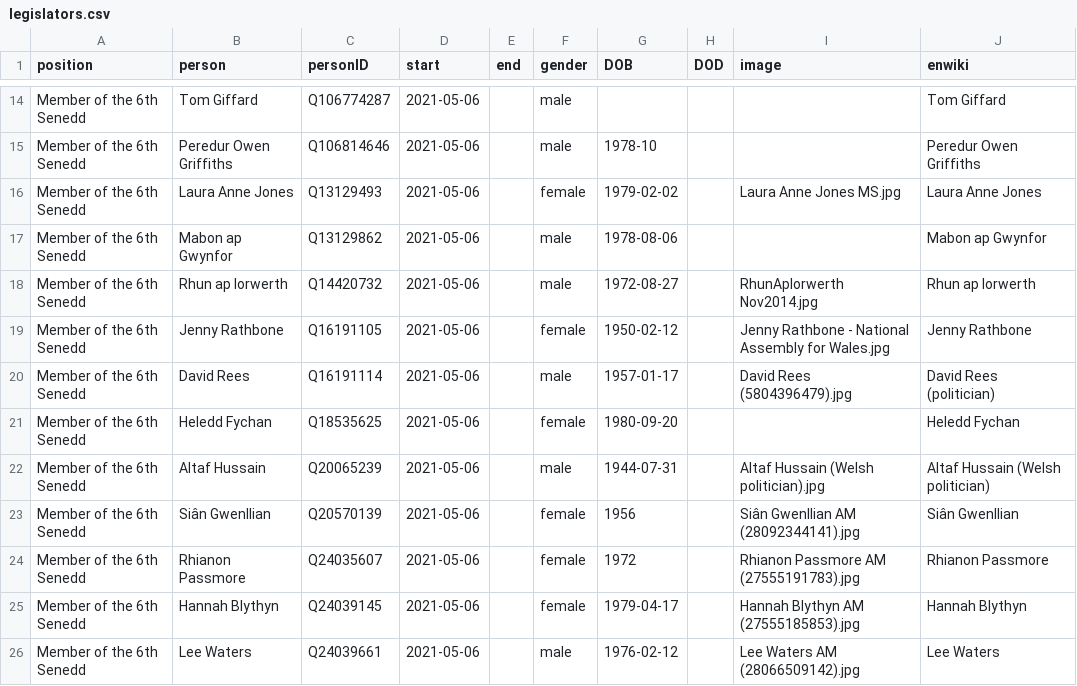
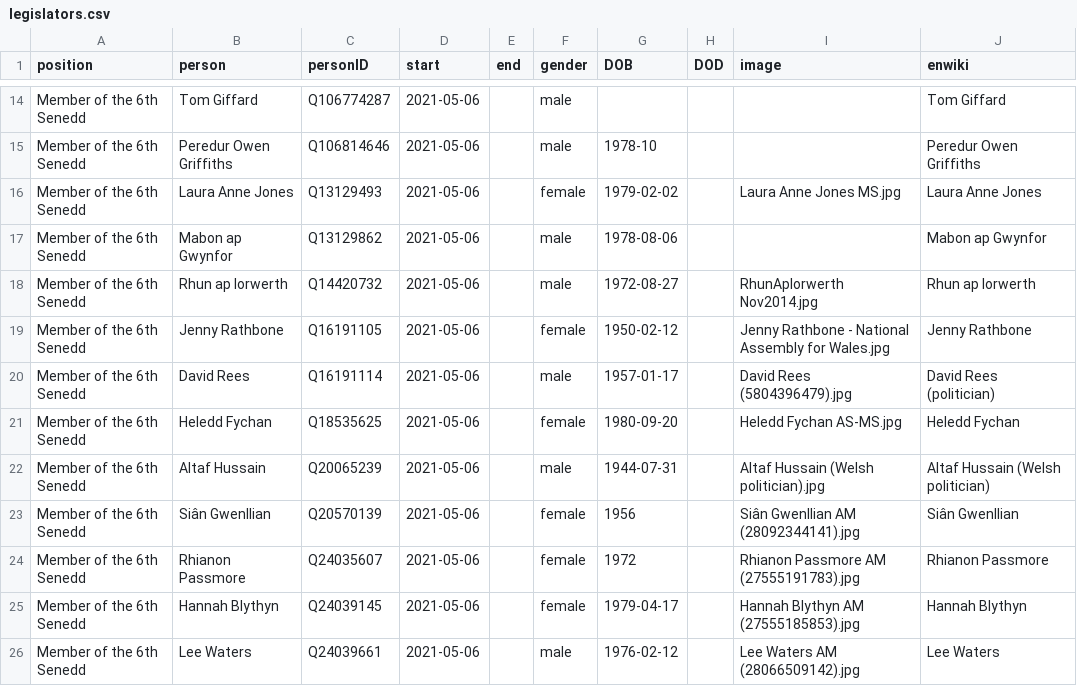
Before and after one commit to every-politician-scrapers/wales-cabinet, a CSV file: html/legislators.csv, drawn as a sheet; only a part is shown, gaps mark what is left out.

Commit message:
PCB update

```diff
--- a/html/legislators.csv
+++ b/html/legislators.csv
@@ -20,3 +20,3 @@ Member of the 6th Senedd,Jenny Rathbone,Q16191105,2021-05-06,,female,1950-02-12,
 Member of the 6th Senedd,David Rees,Q16191114,2021-05-06,,male,1957-01-17,,David Rees (5804396479).jpg,David Rees (politician)
-Member of the 6th Senedd,Heledd Fychan,Q18535625,2021-05-06,,female,1980-09-20,,,Heledd Fychan
+Member of the 6th Senedd,Heledd Fychan,Q18535625,2021-05-06,,female,1980-09-20,,Heledd Fychan AS-MS.jpg,Heledd Fychan
 Member of the 6th Senedd,Altaf Hussain,Q20065239,2021-05-06,,male,1944-07-31,,Altaf Hussain (Welsh politician).jpg,Altaf Hussain (Welsh politician)
```
